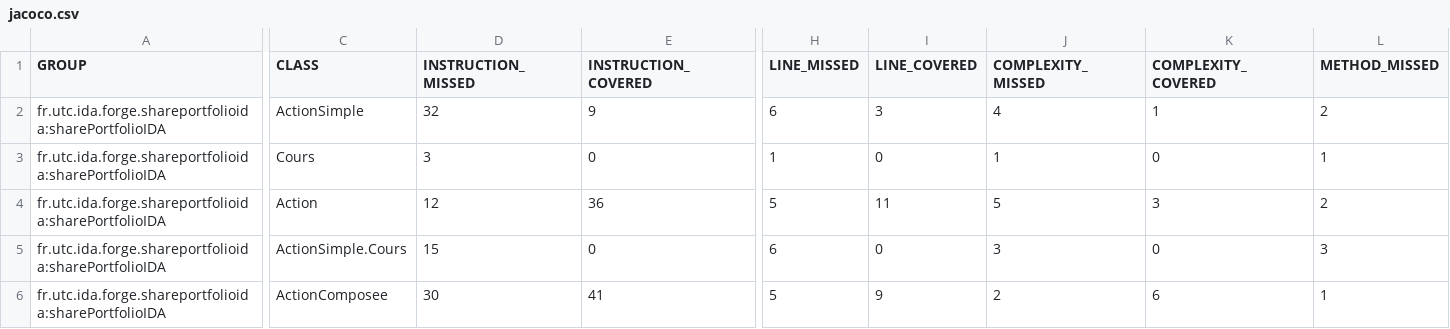
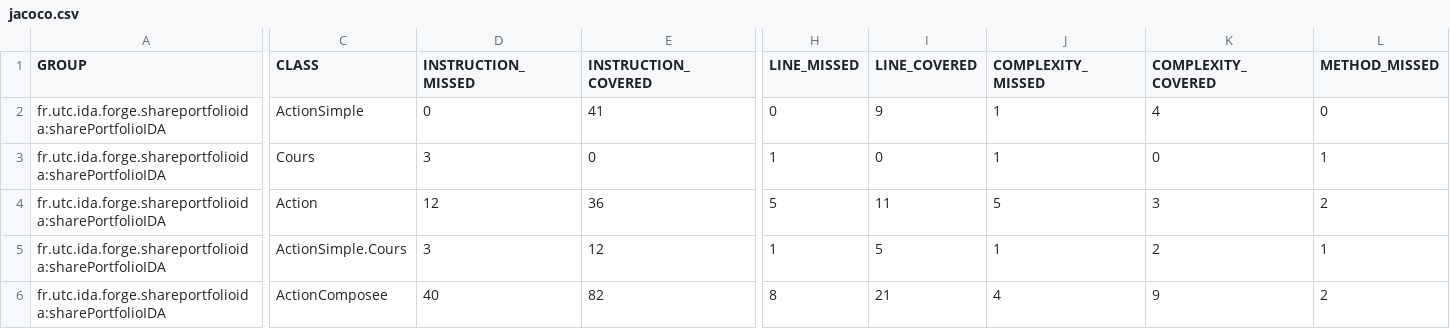
Before and after one commit to PPCavallera/SharePortofolio, a CSV file: target/site/jacoco/jacoco.csv, drawn as a sheet; only a part is shown, gaps mark what is left out; the diff covers the shown part only; the diff names each change by its address in the sheet, - before the commit and + after, or states it on an @@ line.

```diff
--- a/target/site/jacoco/jacoco.csv
+++ b/target/site/jacoco/jacoco.csv
-D2 (INSTRUCTION_MISSED): 32
+D2 (INSTRUCTION_MISSED): 0
-E2 (INSTRUCTION_COVERED): 9
+E2 (INSTRUCTION_COVERED): 41
-H2 (LINE_MISSED): 6
+H2 (LINE_MISSED): 0
-I2 (LINE_COVERED): 3
+I2 (LINE_COVERED): 9
-J2 (COMPLEXITY_MISSED): 4
+J2 (COMPLEXITY_MISSED): 1
-K2 (COMPLEXITY_COVERED): 1
+K2 (COMPLEXITY_COVERED): 4
-L2 (METHOD_MISSED): 2
+L2 (METHOD_MISSED): 0
-D5 (INSTRUCTION_MISSED): 15
+D5 (INSTRUCTION_MISSED): 3
-E5 (INSTRUCTION_COVERED): 0
+E5 (INSTRUCTION_COVERED): 12
-H5 (LINE_MISSED): 6
+H5 (LINE_MISSED): 1
-I5 (LINE_COVERED): 0
+I5 (LINE_COVERED): 5
-J5 (COMPLEXITY_MISSED): 3
+J5 (COMPLEXITY_MISSED): 1
-K5 (COMPLEXITY_COVERED): 0
+K5 (COMPLEXITY_COVERED): 2
-L5 (METHOD_MISSED): 3
+L5 (METHOD_MISSED): 1
-D6 (INSTRUCTION_MISSED): 30
+D6 (INSTRUCTION_MISSED): 40
-E6 (INSTRUCTION_COVERED): 41
+E6 (INSTRUCTION_COVERED): 82
-H6 (LINE_MISSED): 5
+H6 (LINE_MISSED): 8
-I6 (LINE_COVERED): 9
+I6 (LINE_COVERED): 21
-J6 (COMPLEXITY_MISSED): 2
+J6 (COMPLEXITY_MISSED): 4
-K6 (COMPLEXITY_COVERED): 6
+K6 (COMPLEXITY_COVERED): 9
-L6 (METHOD_MISSED): 1
+L6 (METHOD_MISSED): 2
```
Also changed, not shown: 33 edited cells elsewhere in this file, 47 other files.
